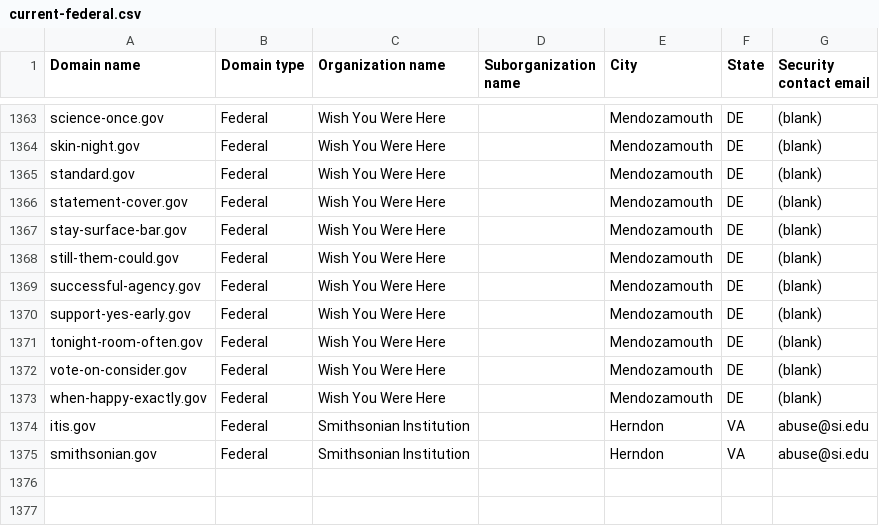
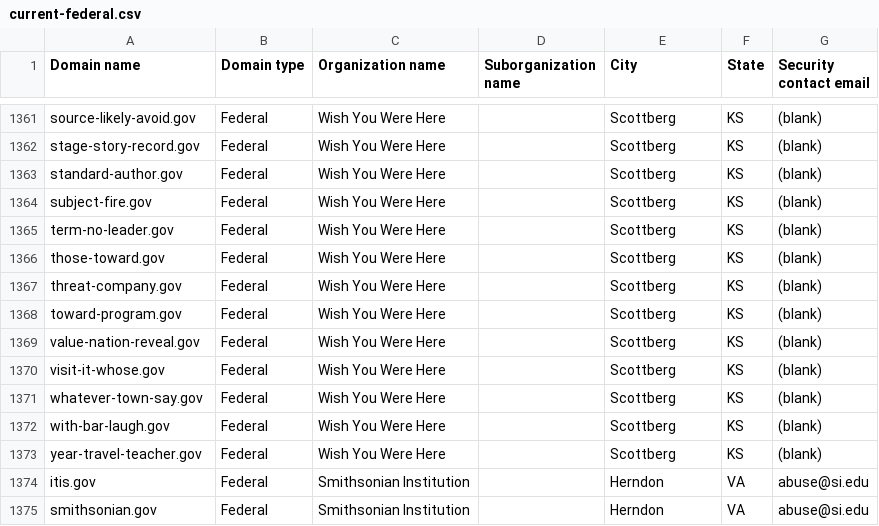
Before and after one commit to h-m-f-t/dotgov-data-staging, a CSV file: current-federal.csv, drawn as a sheet; only a part is shown, gaps mark what is left out; addresses are those after the commit; the diff covers the shown part only; the diff names each change by its address in the sheet, - before the commit and + after, or states it on an @@ line.

Commit message:
Flat: latest data (2026-07-09T09:59:02.472Z) {   "date": "2026-07-09T09:59:02.472Z",   "files": [     {       "name": "current-federal.csv",       "deltaBytes": -109,       "source": "https://getgov-staging.app.cloud.gov/api/v1/get-report/current-federal"     },     {       "name": "current-full.csv",       "deltaBytes": 504,       "source": "https://getgov-staging.app.cloud.gov/api/v1/get-report/current-full"     }   ] }

```diff
--- a/current-federal.csv
+++ b/current-federal.csv
-A1361 (Domain name): science-once.gov
+A1361 (Domain name): source-likely-avoid.gov
-E1361:E1367 (City): Mendozamouth
+E1361:E1367 (City): Scottberg
-F1361:F1367 (State): DE
+F1361:F1367 (State): KS
-A1362 (Domain name): skin-night.gov
+A1362 (Domain name): stage-story-record.gov
-A1363 (Domain name): standard.gov
+A1363 (Domain name): standard-author.gov
-A1364 (Domain name): statement-cover.gov
+A1364 (Domain name): subject-fire.gov
-A1365 (Domain name): stay-surface-bar.gov
+A1365 (Domain name): term-no-leader.gov
-A1366 (Domain name): still-them-could.gov
+A1366 (Domain name): those-toward.gov
-A1367 (Domain name): successful-agency.gov
+A1367 (Domain name): threat-company.gov
+row 1368: toward-program.gov | Federal | Wish You Were Here |  | Scottberg | KS | (blank)
-A1369 (Domain name): support-yes-early.gov
+A1369 (Domain name): value-nation-reveal.gov
-E1369:E1371 (City): Mendozamouth
+E1369:E1371 (City): Scottberg
-F1369:F1371 (State): DE
+F1369:F1371 (State): KS
-A1370 (Domain name): tonight-room-often.gov
+A1370 (Domain name): visit-it-whose.gov
-A1371 (Domain name): vote-on-consider.gov
+A1371 (Domain name): whatever-town-say.gov
+row 1372: with-bar-laugh.gov | Federal | Wish You Were Here |  | Scottberg | KS | (blank)
-A1373 (Domain name): when-happy-exactly.gov
+A1373 (Domain name): year-travel-teacher.gov
-E1373 (City): Mendozamouth
+E1373 (City): Scottberg
-F1373 (State): DE
+F1373 (State): KS
```
Also changed, not shown: 1 added row, 3 removed rows and 54 edited cells elsewhere in this file, 1 other file.
